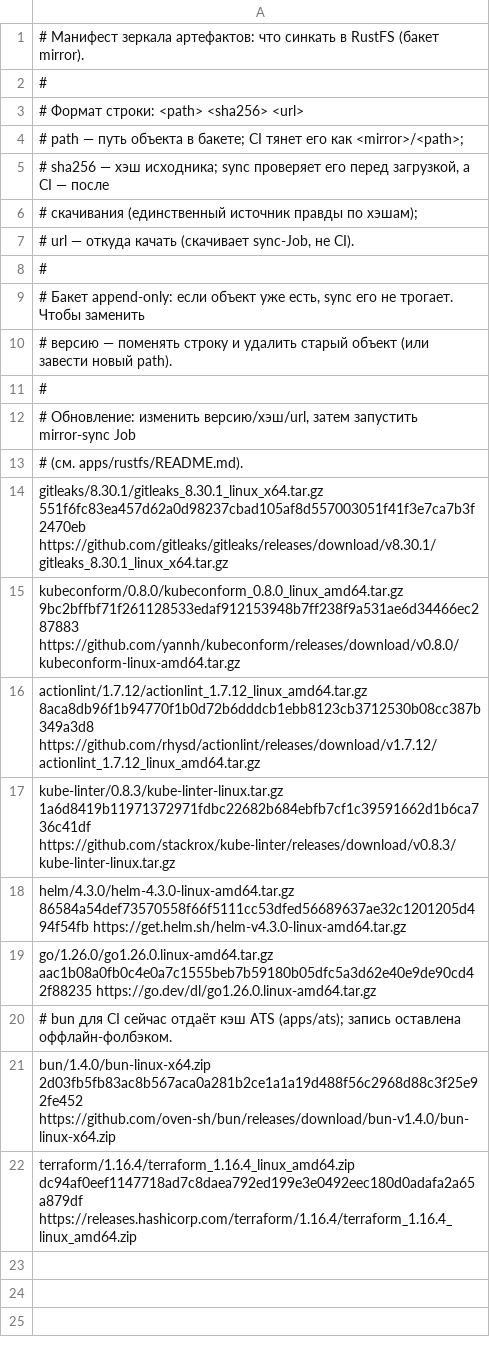
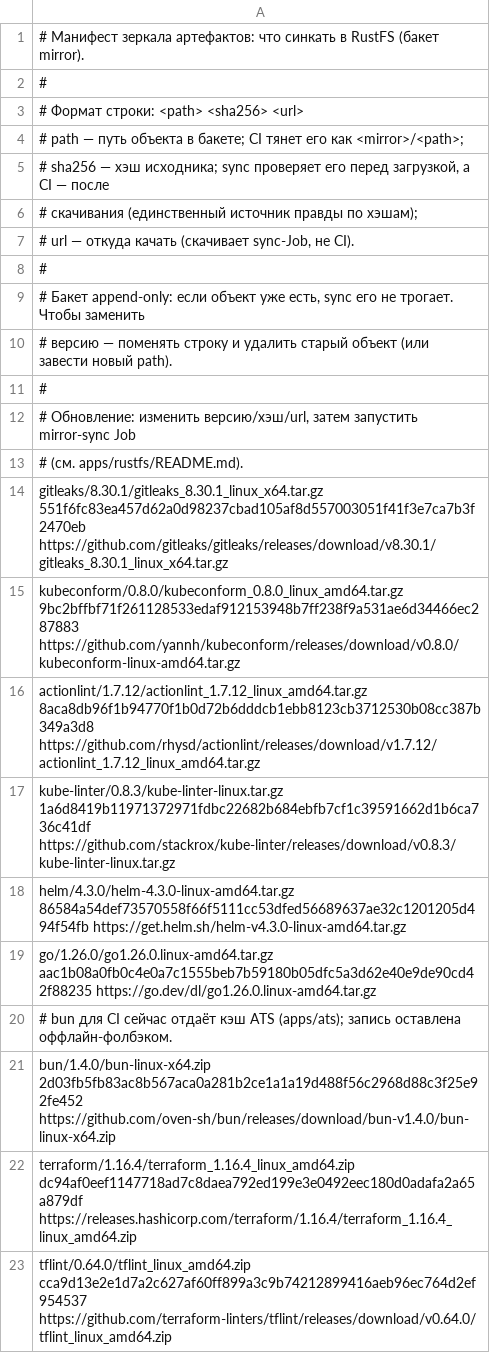
Before and after one commit to Artemiy111/homelab, a TSV file: apps/rustfs/artifacts.tsv, drawn as a sheet; the diff names each change by its address in the sheet, - before the commit and + after, or states it on an @@ line.

```diff
--- a/apps/rustfs/artifacts.tsv
+++ b/apps/rustfs/artifacts.tsv
+row 23: tflint/0.64.0/tflint_linux_amd64.zip cca9d13e2e1d7a2c627af60ff899a3c9b74212899416aeb96ec764d2ef954537 https://github.com/terraform-linters/tflint/releases/download/v0.64.0/tflint_linux_amd64.zip
```
Also changed, not shown: 8 other files.
